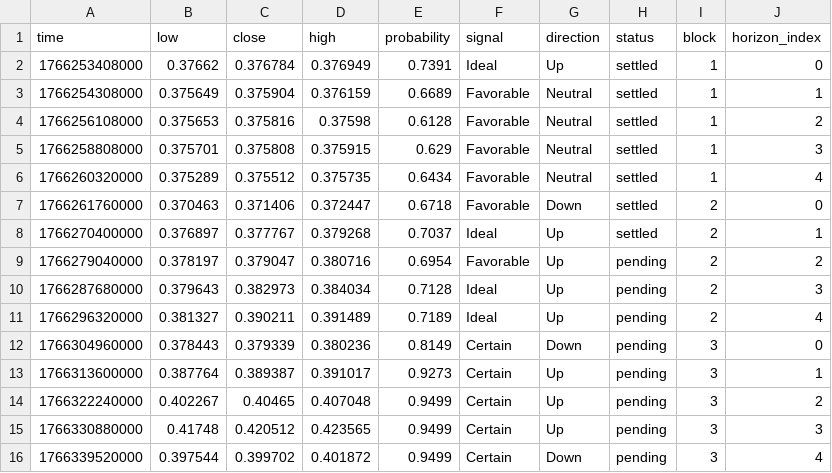
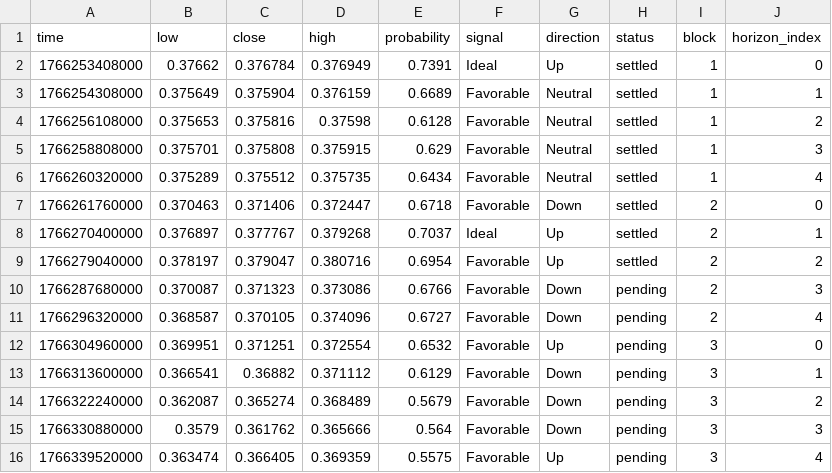
Before and after one commit to Cipherion-Market-Research/abacus-trading-view, a CSV file: data/crypto/adausdt_predictions.csv, drawn as a sheet.

```diff
--- a/data/crypto/adausdt_predictions.csv
+++ b/data/crypto/adausdt_predictions.csv
@@ -8,9 +8,9 @@ time,low,close,high,probability,signal,direction,status,block,horizon_index
 1766270400000,0.376897,0.377767,0.379268,0.7037,Ideal,Up,settled,2,1
-1766279040000,0.378197,0.379047,0.380716,0.6954,Favorable,Up,pending,2,2
-1766287680000,0.379643,0.382973,0.384034,0.7128,Ideal,Up,pending,2,3
-1766296320000,0.381327,0.390211,0.391489,0.7189,Ideal,Up,pending,2,4
-1766304960000,0.378443,0.379339,0.380236,0.8149,Certain,Down,pending,3,0
-1766313600000,0.387764,0.389387,0.391017,0.9273,Certain,Up,pending,3,1
-1766322240000,0.402267,0.40465,0.407048,0.9499,Certain,Up,pending,3,2
-1766330880000,0.41748,0.420512,0.423565,0.9499,Certain,Up,pending,3,3
-1766339520000,0.397544,0.399702,0.401872,0.9499,Certain,Down,pending,3,4
+1766279040000,0.378197,0.379047,0.380716,0.6954,Favorable,Up,settled,2,2
+1766287680000,0.370087,0.371323,0.373086,0.6766,Favorable,Down,pending,2,3
+1766296320000,0.368587,0.370105,0.374096,0.6727,Favorable,Down,pending,2,4
+1766304960000,0.369951,0.371251,0.372554,0.6532,Favorable,Up,pending,3,0
+1766313600000,0.366541,0.36882,0.371112,0.6129,Favorable,Down,pending,3,1
+1766322240000,0.362087,0.365274,0.368489,0.5679,Favorable,Down,pending,3,2
+1766330880000,0.3579,0.361762,0.365666,0.564,Favorable,Down,pending,3,3
+1766339520000,0.363474,0.366405,0.369359,0.5575,Favorable,Up,pending,3,4
```
Also changed, not shown: data/crypto/btcusdt_predictions.csv, data/crypto/dotusdt_predictions.csv, 10 other files.
